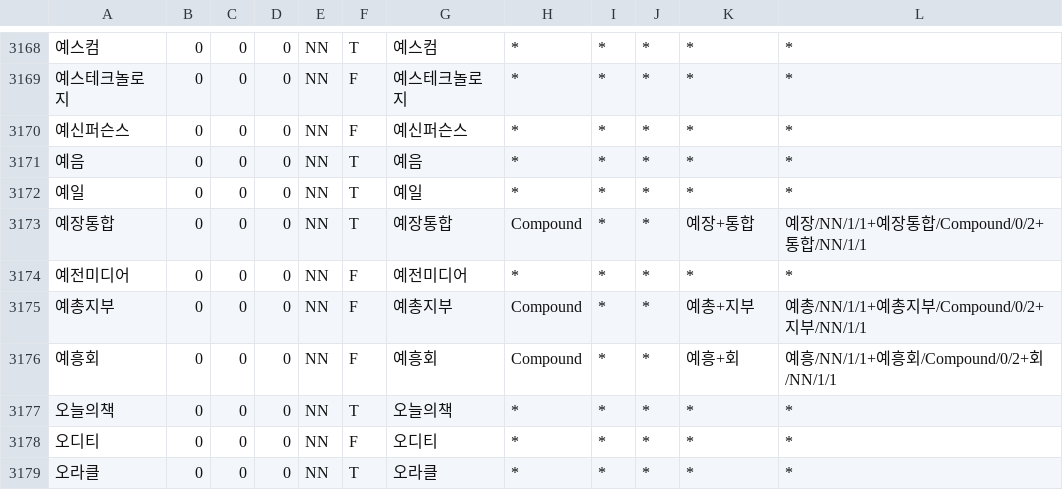
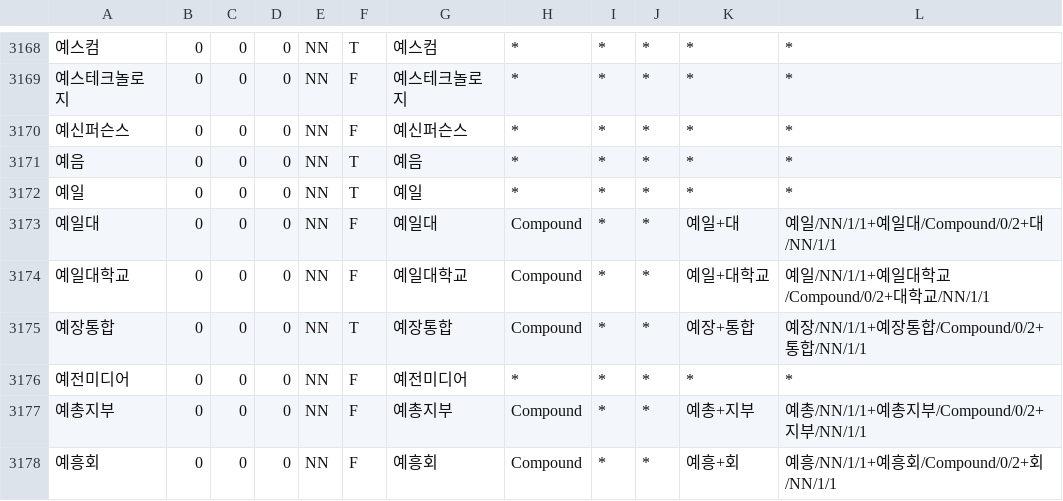
Before and after one commit to deepsearch-hq/mecab-ko-dic, a CSV file: seed/NN-Name.csv, drawn as a sheet; only a part is shown, gaps mark what is left out; the shorter side is filled out with more unchanged rows.

```diff
--- a/seed/NN-Name.csv
+++ b/seed/NN-Name.csv
@@ -3172,2 +3172,4 @@
 예일,0,0,0,NN,T,예일,*,*,*,*,*
+예일대,0,0,0,NN,F,예일대,Compound,*,*,예일+대,예일/NN/1/1+예일대/Compound/0/2+대/NN/1/1
+예일대학교,0,0,0,NN,F,예일대학교,Compound,*,*,예일+대학교,예일/NN/1/1+예일대학교/Compound/0/2+대학교/NN/1/1
 예장통합,0,0,0,NN,T,예장통합,Compound,*,*,예장+통합,예장/NN/1/1+예장통합/Compound/0/2+통합/NN/1/1
```
Also changed, not shown: seed/Preanalysis.csv, 4 other files.
